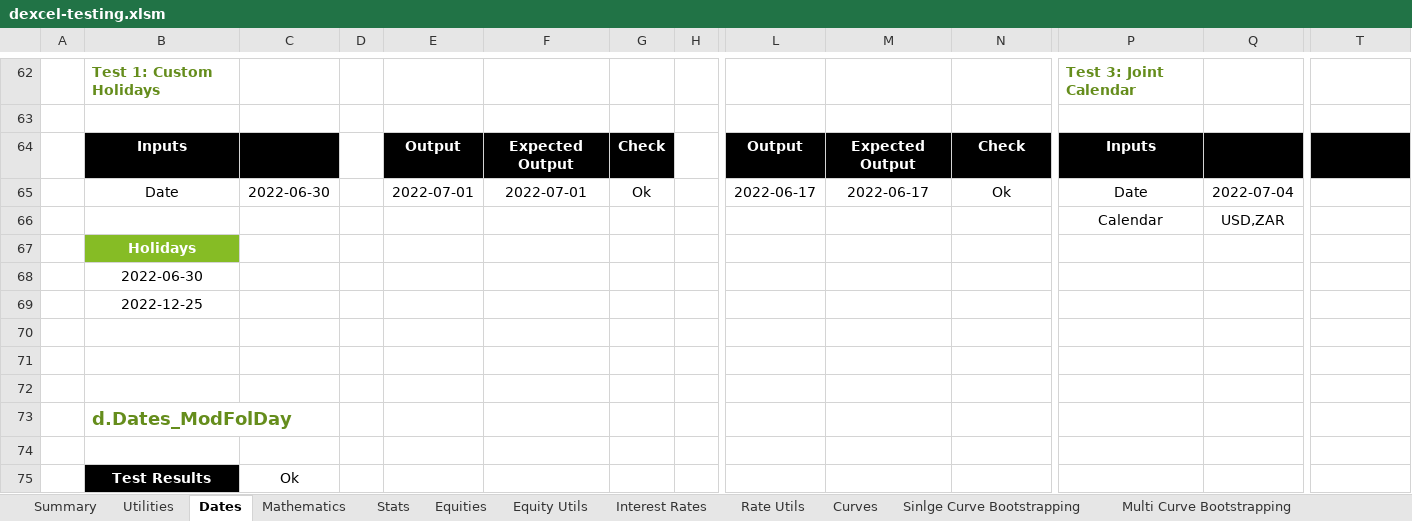
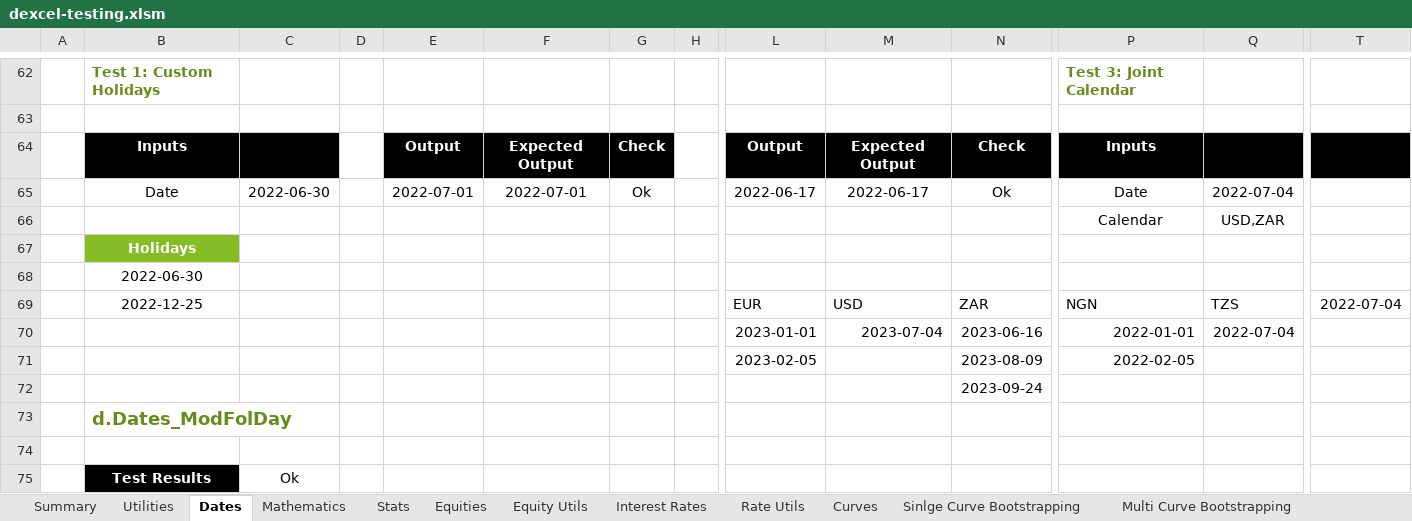
Before and after one commit to StormCollins/dExcel, an Excel workbook: dExcel/resources/workbooks/dexcel-testing.xlsm, sheet Dates, drawn as a sheet; only a part is shown, gaps mark what is left out; values as stored, in another font and other column widths than the file's, no borders; conditional formats not drawn; removed rows and columns are numbered as before the commit, all else as after; rows hold the shown columns only; the diff names each change by its address in the sheet, - before the commit and + after, or states it on an @@ line.

```diff
--- a/dExcel/resources/workbooks/dexcel-testing.xlsm (sheet Dates)
+++ b/dExcel/resources/workbooks/dexcel-testing.xlsm (sheet Dates)
-row 69:  | 2022-12-25
-row 69: (empty)
+row 69:  | 2022-12-25 |  |  |  |  |  |  | EUR | USD | ZAR | NGN | TZS | 2022-07-04
-row 70: (empty)
+row 70:  |  |  |  |  |  |  |  | 2023-01-01 | 2023-07-04 | 2023-06-16 | 2022-01-01 | 2022-07-04
-row 71: (empty)
+row 71:  |  |  |  |  |  |  |  | 2023-02-05 |  | 2023-08-09 | 2022-02-05
+row 72:  |  |  |  |  |  |  |  |  |  | 2023-09-24
```
Also changed, not shown: 11 other files.
